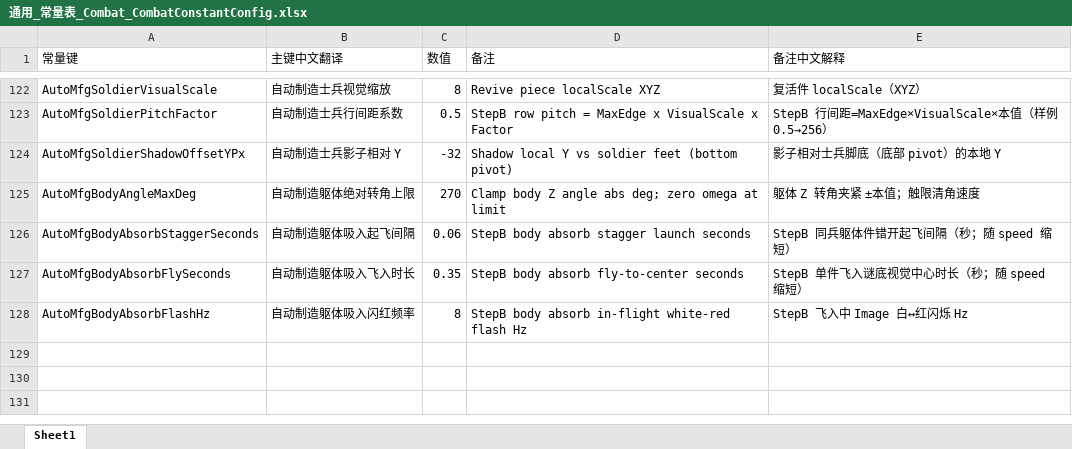
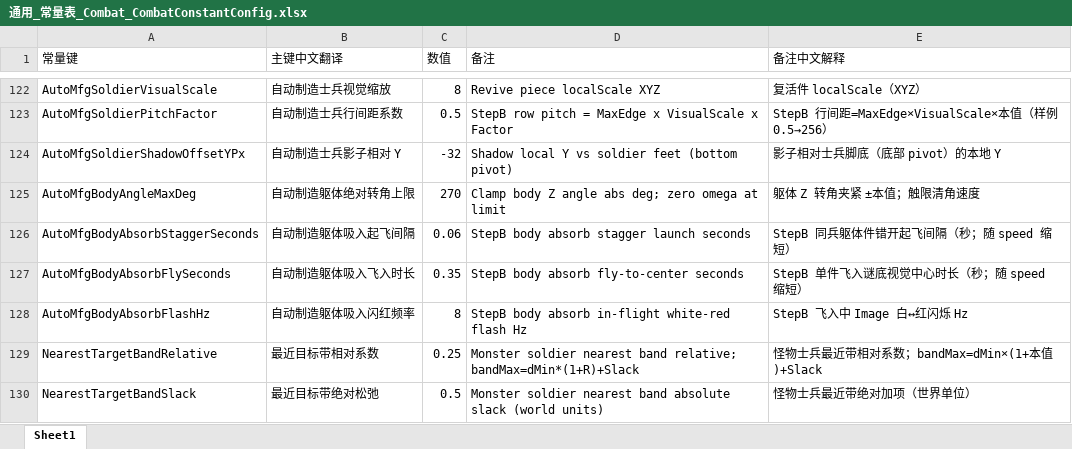
Before and after one commit to NeoYi2023/Gravedigger2026, an Excel workbook: Gravedigger2026/Assets/ConfigTables/Excel/通用_常量表_Combat_CombatConstantConfig.xlsx, sheet Sheet1, drawn as a sheet; only a part is shown, gaps mark what is left out; values as stored, in another font and other column widths than the file's, no borders; the diff names each change by its address in the sheet, - before the commit and + after, or states it on an @@ line.

```diff
--- a/Gravedigger2026/Assets/ConfigTables/Excel/通用_常量表_Combat_CombatConstantConfig.xlsx (sheet Sheet1)
+++ b/Gravedigger2026/Assets/ConfigTables/Excel/通用_常量表_Combat_CombatConstantConfig.xlsx (sheet Sheet1)
+row 129: NearestTargetBandRelative | 最近目标带相对系数 | 0.25 | Monster soldier nearest band relative; bandMax=dMin*(1+R)+Slack | 怪物士兵最近带相对系数；bandMax=dMin×(1+本值)+Slack
+row 130: NearestTargetBandSlack | 最近目标带绝对松弛 | 0.5 | Monster soldier nearest band absolute slack (world units) | 怪物士兵最近带绝对加项（世界单位）
```
Also changed, not shown: Gravedigger2026/Assets/ConfigTables/Mode2/Excel/通用_常量表_Combat_CombatConstantConfig.xlsx, 25 other files.
